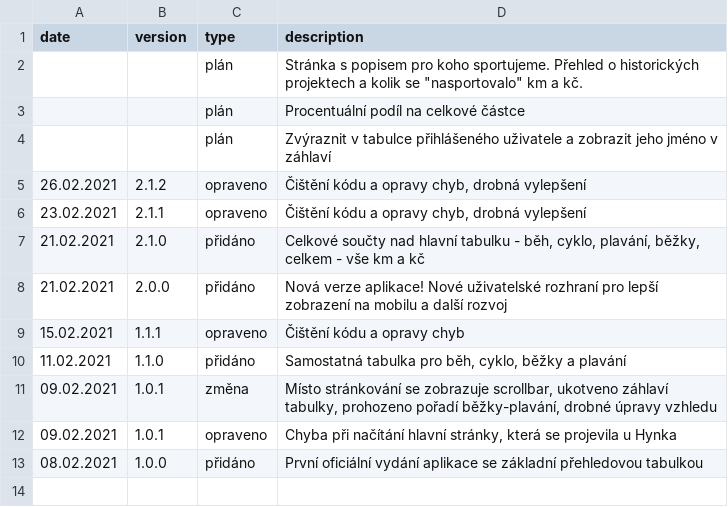
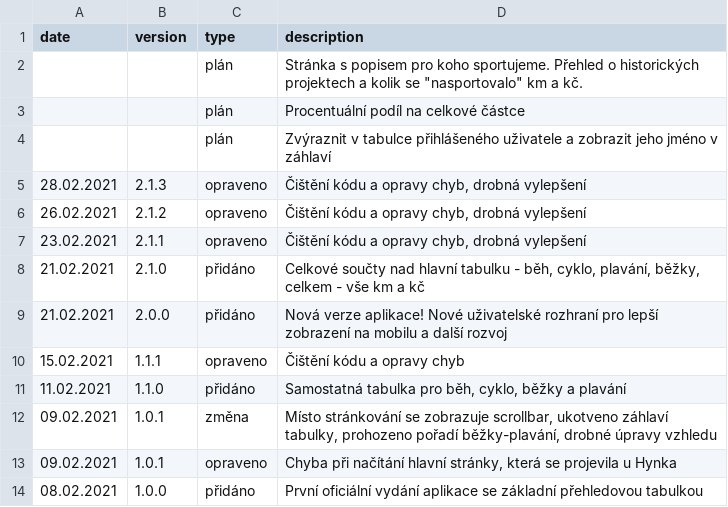
Before and after one commit to honzza/zpa-pomaha, a CSV file: server/version_history.csv, drawn as a sheet; the diff names each change by its address in the sheet, - before the commit and + after, or states it on an @@ line.

```diff
--- a/server/version_history.csv
+++ b/server/version_history.csv
+row 5: 28.02.2021 | 2.1.3 | opraveno | Čištění kódu a opravy chyb, drobná vylepšení
```
Also changed, not shown: 12 other files.
